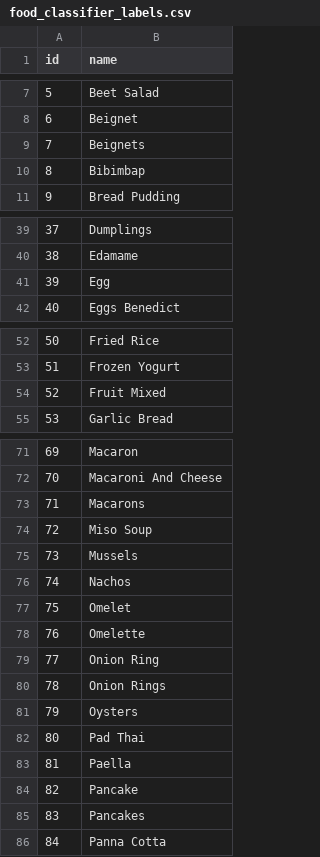
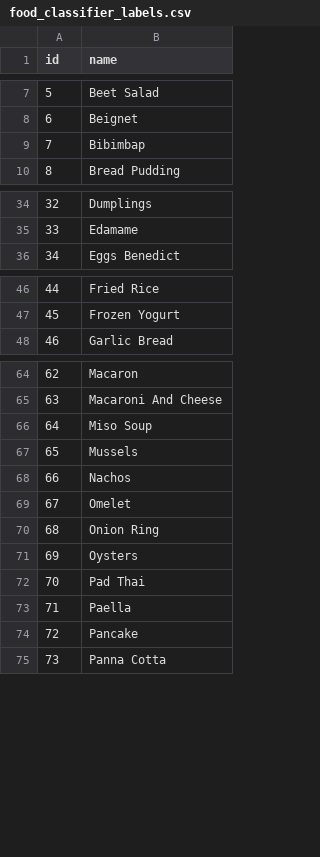
Before and after one commit to edu1010/CaloriesSnap, a CSV file: assets/models/food_classifier_labels.csv, drawn as a sheet; only a part is shown, gaps mark what is left out; removed rows and columns are numbered as before the commit, all else as after; the diff covers the shown part only; the diff names each change by its address in the sheet, - before the commit and + after, or states it on an @@ line.

```diff
--- a/assets/models/food_classifier_labels.csv
+++ b/assets/models/food_classifier_labels.csv
-row 9: 7 | Beignets
@@ column A (id) renumbered between rows 9 and 102 @@
-row 41: 39 | Egg
-row 54: 52 | Fruit Mixed
-row 73: 71 | Macarons
-row 78: 76 | Omelette
-row 80: 78 | Onion Rings
-row 85: 83 | Pancakes
```
Also changed, not shown: 8 removed rows elsewhere in this file, 2 other files.
